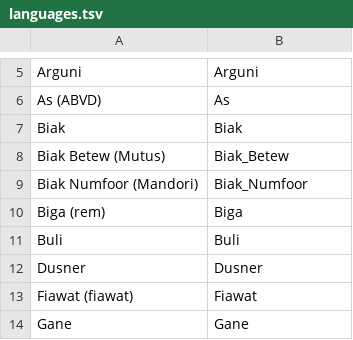
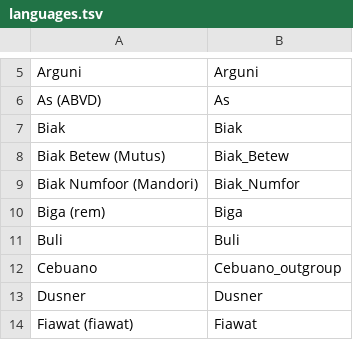
Before and after one commit to EAGasser/SHWNGlex, a TSV file: languages.tsv, drawn as a sheet; only a part is shown, gaps mark what is left out; the shorter side is filled out with more unchanged rows.

```diff
--- a/languages.tsv
+++ b/languages.tsv
@@ -8,5 +8,6 @@ Biak	Biak
 Biak Betew (Mutus)	Biak_Betew
-Biak Numfoor (Mandori)	Biak_Numfoor
+Biak Numfoor (Mandori)	Biak_Numfor
 Biga (rem)	Biga
 Buli	Buli
+Cebuano	Cebuano_outgroup
 Dusner	Dusner
```
Also changed, not shown: raw/data.tsv, raw/data_incl_opt.tsv, 2 other files.
